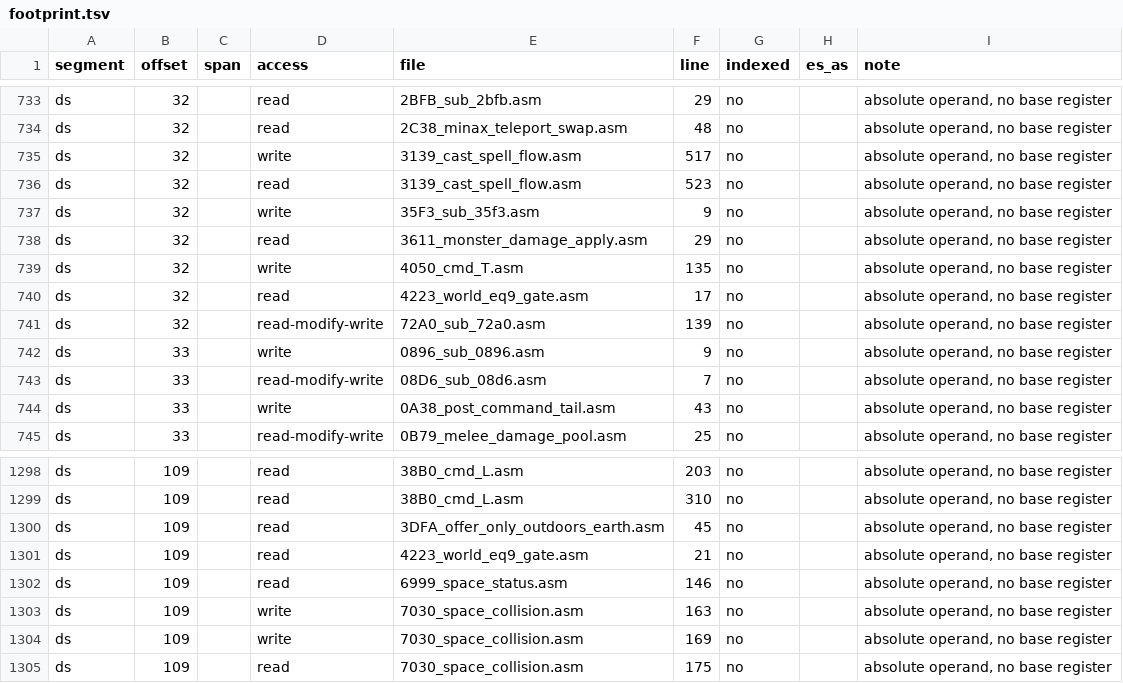
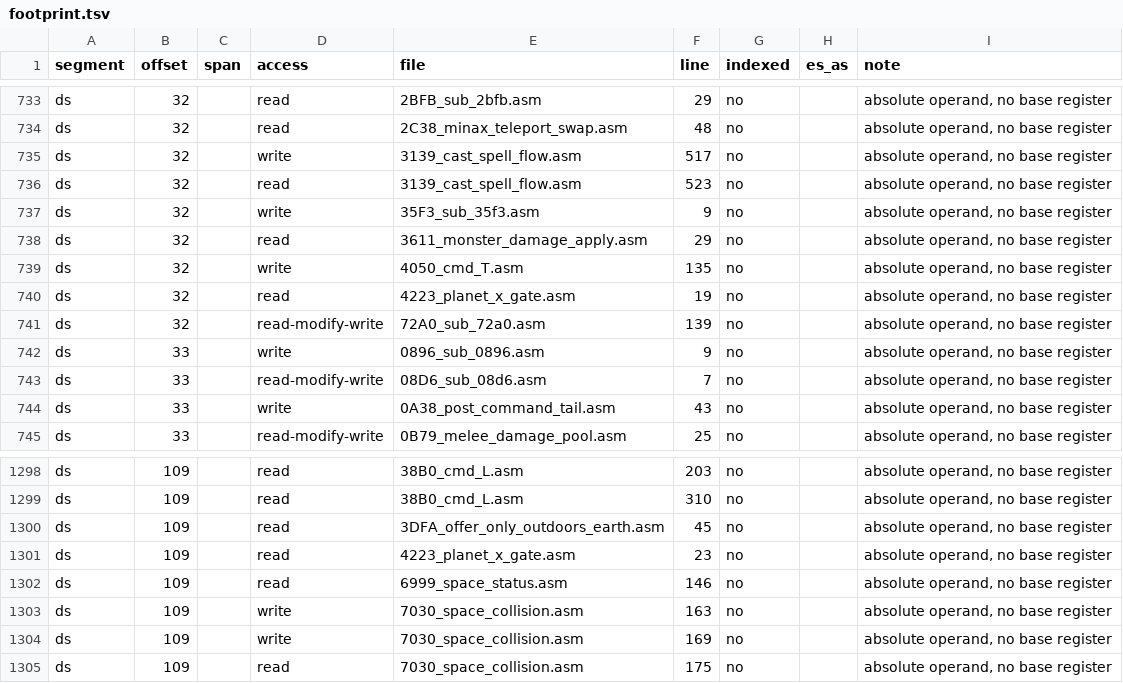
Before and after one commit to sloppy-seconds/ultima2-rebuild, a TSV file: disasm/index/footprint.tsv, drawn as a sheet; only a part is shown, gaps mark what is left out.

Commit message:
asm: 4223 gates on Planet X, not an unknown world (G95 item 2)
The world index was already measured and sitting in disasm/census/world.tsv:
names at exe 0x072b9, hyperjump table at exe 0x07212, giving 0 EARTH,
1 MERCURY ... 8 PLUTO, 9 PLANET X. So the gate is renamed
4223_world_eq9_gate -> 4223_planet_x_gate and the header now says what it gates
instead of hedging.

The owner's guess was right in shape -- solar order with Planet X last -- and off
by one for a specific reason worth writing down: Earth occupies index 0, so every
planet sits one below the counting order a player would use. Pluto is 8. That is
the whole error, and it is the kind that gets re-made by anyone who reasons from
planet counts instead of asking the census, which is what the lookup rule is for.

G95 item 2 closed. What is left there is frames for visual claims, the 5F08/5EED
push-pop check, and 02F8's name.

```diff
--- a/disasm/index/footprint.tsv
+++ b/disasm/index/footprint.tsv
@@ -739,3 +739,3 @@ ds	32		read	3611_monster_damage_apply.asm	29	no		absolute operand, no base regis
 ds	32		write	4050_cmd_T.asm	135	no		absolute operand, no base register
-ds	32		read	4223_world_eq9_gate.asm	17	no		absolute operand, no base register
+ds	32		read	4223_planet_x_gate.asm	19	no		absolute operand, no base register
 ds	32		read-modify-write	72A0_sub_72a0.asm	139	no		absolute operand, no base register
@@ -1300,3 +1300,3 @@ ds	109		read	38B0_cmd_L.asm	310	no		absolute operand, no base register
 ds	109		read	3DFA_offer_only_outdoors_earth.asm	45	no		absolute operand, no base register
-ds	109		read	4223_world_eq9_gate.asm	21	no		absolute operand, no base register
+ds	109		read	4223_planet_x_gate.asm	23	no		absolute operand, no base register
 ds	109		read	6999_space_status.asm	146	no		absolute operand, no base register
```
Also changed, not shown: disasm/index/coverage.tsv, disasm/index/xref-gaps.tsv, 4 other files.
